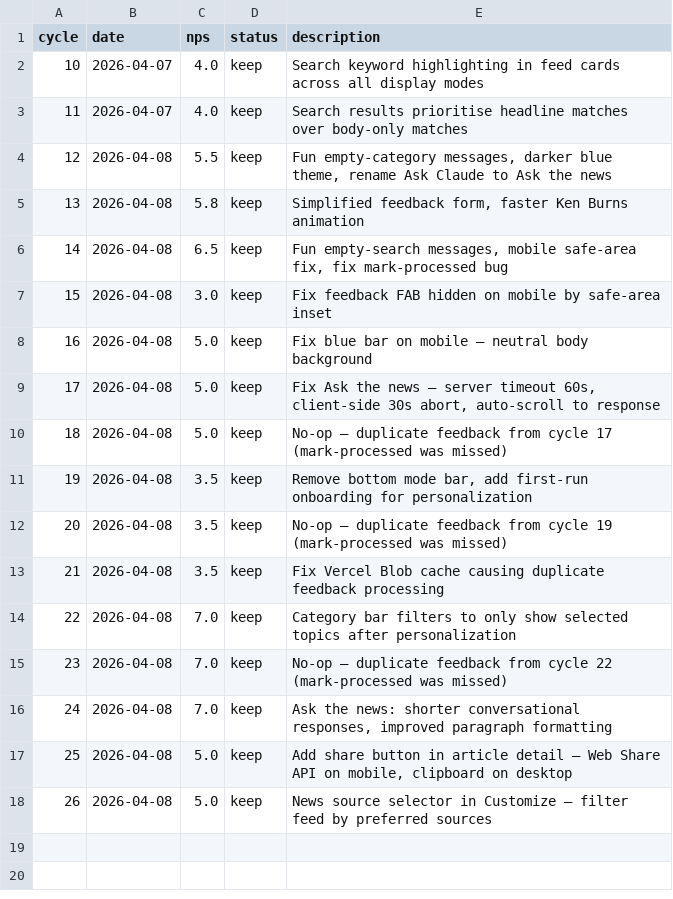
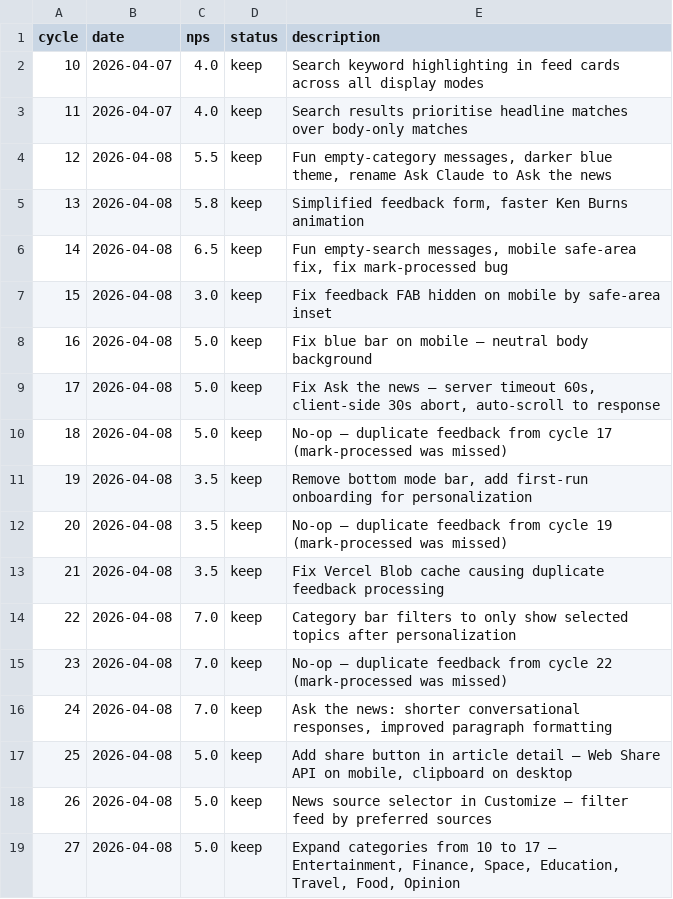
Before and after one commit to fabriciobloisi/AutoPMF, a TSV file: results.tsv, drawn as a sheet; the diff names each change by its address in the sheet, - before the commit and + after, or states it on an @@ line.

Commit message:
AutoLoop cycle 27: update logs

```diff
--- a/results.tsv
+++ b/results.tsv
+row 19: 27 | 2026-04-08 | 5.0 | keep | Expand categories from 10 to 17 — Entertainment, Finance, Space, Education, Travel, Food, Opinion
```
Also changed, not shown: 2 other files.
